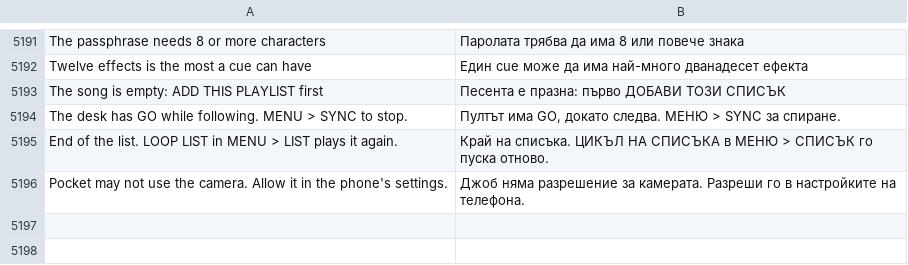
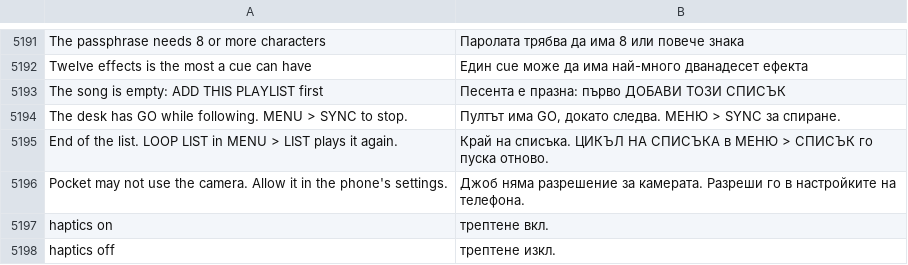
Before and after one commit to Utopian-Academy/Deckboy, a TSV file: data/lang/bg.tsv, drawn as a sheet; only a part is shown, gaps mark what is left out; the diff names each change by its address in the sheet, - before the commit and + after, or states it on an @@ line.

```diff
--- a/data/lang/bg.tsv
+++ b/data/lang/bg.tsv
+row 5197: haptics on | трептене вкл.
+row 5198: haptics off | трептене изкл.
```
Also changed, not shown: data/lang/ckb.tsv, data/lang/el.tsv, 32 other files.
